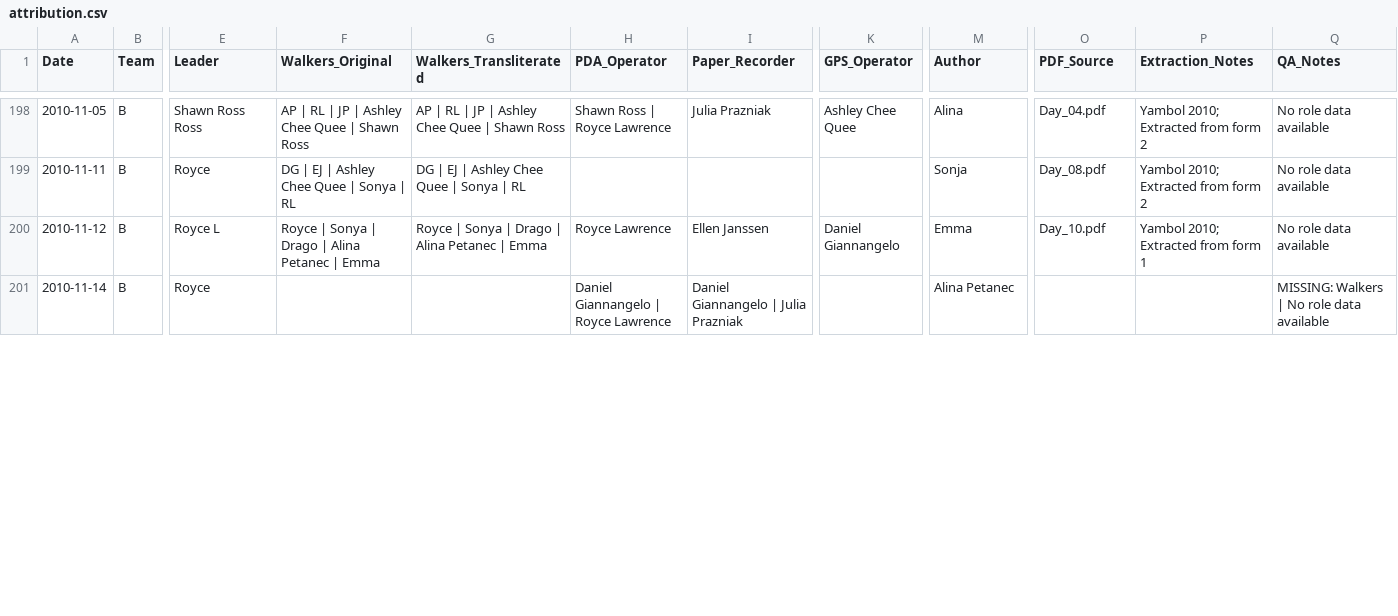
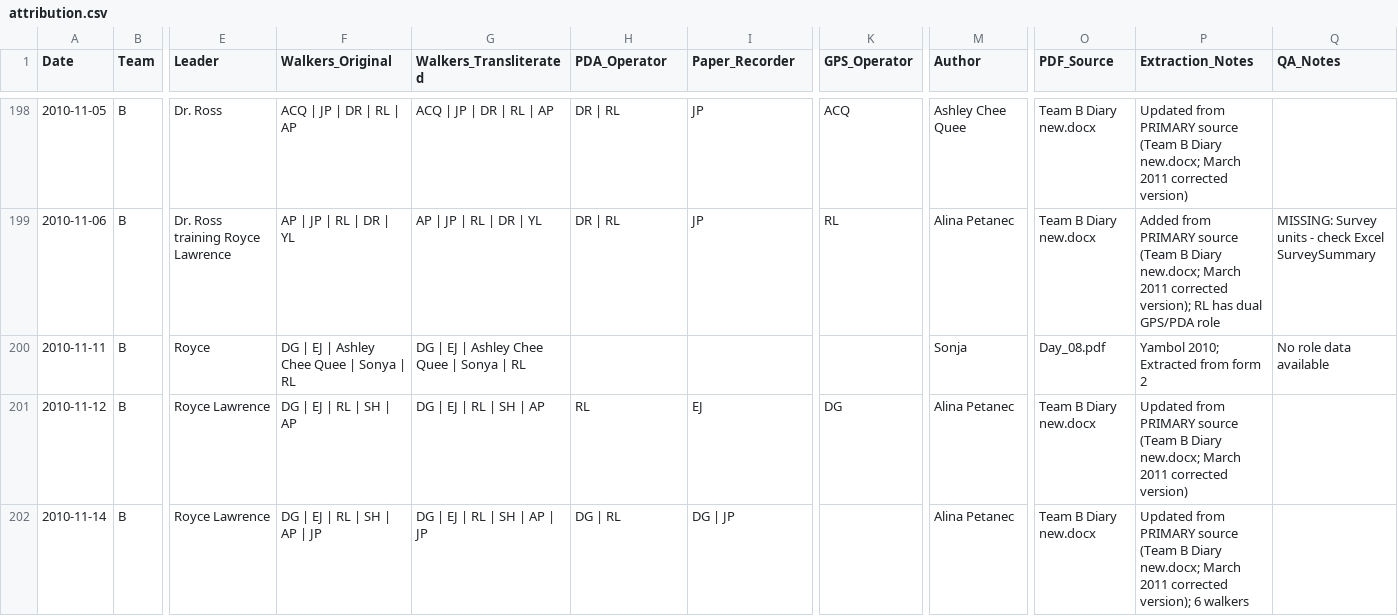
Before and after one commit to saross/trap-extraction, a CSV file: outputs/attribution.csv, drawn as a sheet; only a part is shown, gaps mark what is left out; addresses are those after the commit; rows hold the shown columns only; the diff covers the shown part only; the diff names each change by its address in the sheet, - before the commit and + after, or states it on an @@ line.

```diff
--- a/outputs/attribution.csv
+++ b/outputs/attribution.csv
-E198 (Leader): Shawn Ross Ross
+E198 (Leader): Dr. Ross
-F198 (Walkers_Original): AP | RL | JP | Ashley Chee Quee | Shawn Ross
+F198 (Walkers_Original): ACQ | JP | DR | RL | AP
-G198 (Walkers_Transliterated): AP | RL | JP | Ashley Chee Quee | Shawn Ross
+G198 (Walkers_Transliterated): ACQ | JP | DR | RL | AP
-H198 (PDA_Operator): Shawn Ross | Royce Lawrence
+H198 (PDA_Operator): DR | RL
-I198 (Paper_Recorder): Julia Prazniak
+I198 (Paper_Recorder): JP
-K198 (GPS_Operator): Ashley Chee Quee
+K198 (GPS_Operator): ACQ
-M198 (Author): Alina
+M198 (Author): Ashley Chee Quee
-O198 (PDF_Source): Day_04.pdf
+O198 (PDF_Source): Team B Diary new.docx
-P198 (Extraction_Notes): Yambol 2010; Extracted from form 2
+P198 (Extraction_Notes): Updated from PRIMARY source (Team B Diary new.docx; March 2011 corrected version)
-Q198 (QA_Notes): No role data available
+Q198 (QA_Notes): (empty)
+row 199: 2010-11-06 | B | Dr. Ross training Royce Lawrence | AP | JP | RL | DR | YL | AP | JP | RL | DR | YL | DR | RL | JP | RL | Alina Petanec | Team B Diary new.docx | Added from PRIMARY source (Team B Diary new.docx; March 2011 corrected version); RL has dual GPS/PDA role | MISSING: Survey units - check Excel SurveySummary
-E201 (Leader): Royce L
+E201 (Leader): Royce Lawrence
-F201 (Walkers_Original): Royce | Sonya | Drago | Alina Petanec | Emma
+F201 (Walkers_Original): DG | EJ | RL | SH | AP
-G201 (Walkers_Transliterated): Royce | Sonya | Drago | Alina Petanec | Emma
+G201 (Walkers_Transliterated): DG | EJ | RL | SH | AP
-H201 (PDA_Operator): Royce Lawrence
+H201 (PDA_Operator): RL
-I201 (Paper_Recorder): Ellen Janssen
+I201 (Paper_Recorder): EJ
-K201 (GPS_Operator): Daniel Giannangelo
+K201 (GPS_Operator): DG
-M201 (Author): Emma
+M201 (Author): Alina Petanec
-O201 (PDF_Source): Day_10.pdf
+O201 (PDF_Source): Team B Diary new.docx
-P201 (Extraction_Notes): Yambol 2010; Extracted from form 1
+P201 (Extraction_Notes): Updated from PRIMARY source (Team B Diary new.docx; March 2011 corrected version)
-Q201 (QA_Notes): No role data available
+Q201 (QA_Notes): (empty)
-E202 (Leader): Royce
+E202 (Leader): Royce Lawrence
-F202 (Walkers_Original): (empty)
+F202 (Walkers_Original): DG | EJ | RL | SH | AP | JP
-G202 (Walkers_Transliterated): (empty)
+G202 (Walkers_Transliterated): DG | EJ | RL | SH | AP | JP
-H202 (PDA_Operator): Daniel Giannangelo | Royce Lawrence
+H202 (PDA_Operator): DG | RL
-I202 (Paper_Recorder): Daniel Giannangelo | Julia Prazniak
+I202 (Paper_Recorder): DG | JP
-O202 (PDF_Source): (empty)
+O202 (PDF_Source): Team B Diary new.docx
-P202 (Extraction_Notes): (empty)
+P202 (Extraction_Notes): Updated from PRIMARY source (Team B Diary new.docx; March 2011 corrected version); 6 walkers
-Q202 (QA_Notes): MISSING: Walkers | No role data available
+Q202 (QA_Notes): (empty)
```
Also changed, not shown: 111 edited cells elsewhere in this file, 3 other files.
